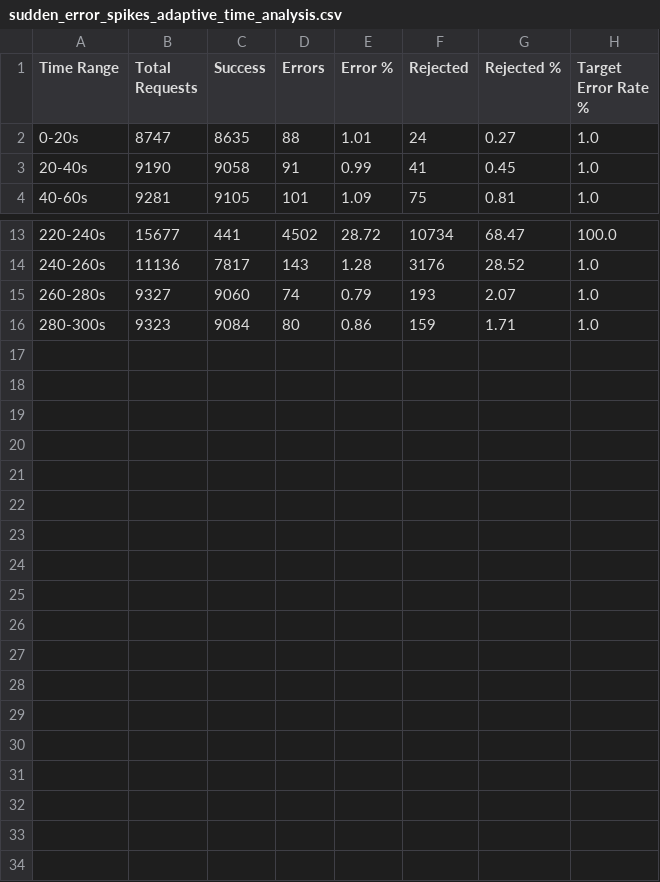
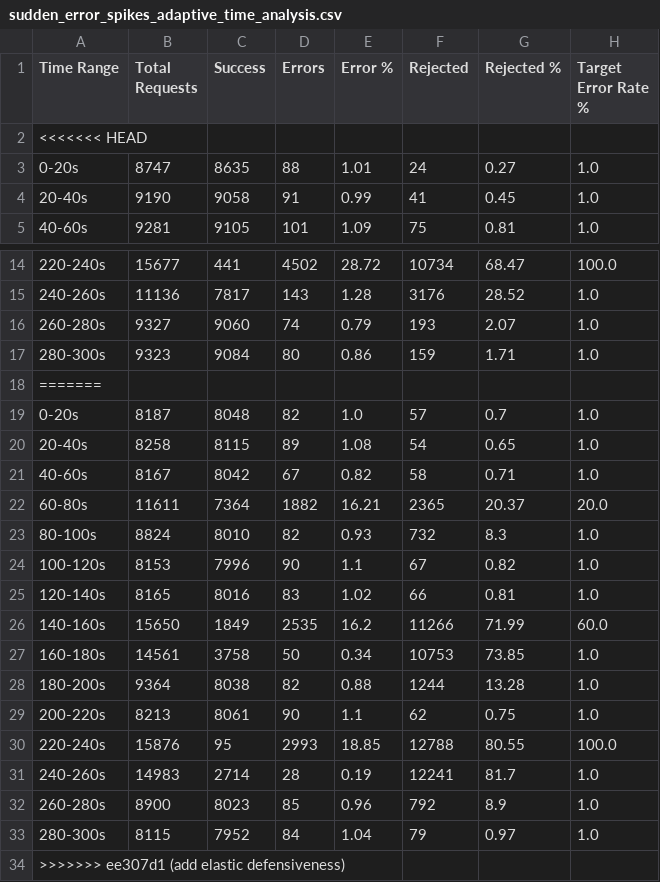
Before and after one commit to Shopify/semian, a CSV file: experiments/results/csv/sudden_error_spikes_adaptive_time_analysis.csv, drawn as a sheet; only a part is shown, gaps mark what is left out; the diff names each change by its address in the sheet, - before the commit and + after, or states it on an @@ line.

```diff
--- a/experiments/results/csv/sudden_error_spikes_adaptive_time_analysis.csv
+++ b/experiments/results/csv/sudden_error_spikes_adaptive_time_analysis.csv
+row 2: <<<<<<< HEAD
+row 18: =======
+row 19: 0-20s | 8187 | 8048 | 82 | 1.0 | 57 | 0.7 | 1.0
+row 20: 20-40s | 8258 | 8115 | 89 | 1.08 | 54 | 0.65 | 1.0
+row 21: 40-60s | 8167 | 8042 | 67 | 0.82 | 58 | 0.71 | 1.0
+row 22: 60-80s | 11611 | 7364 | 1882 | 16.21 | 2365 | 20.37 | 20.0
+row 23: 80-100s | 8824 | 8010 | 82 | 0.93 | 732 | 8.3 | 1.0
+row 24: 100-120s | 8153 | 7996 | 90 | 1.1 | 67 | 0.82 | 1.0
+row 25: 120-140s | 8165 | 8016 | 83 | 1.02 | 66 | 0.81 | 1.0
+row 26: 140-160s | 15650 | 1849 | 2535 | 16.2 | 11266 | 71.99 | 60.0
+row 27: 160-180s | 14561 | 3758 | 50 | 0.34 | 10753 | 73.85 | 1.0
+row 28: 180-200s | 9364 | 8038 | 82 | 0.88 | 1244 | 13.28 | 1.0
+row 29: 200-220s | 8213 | 8061 | 90 | 1.1 | 62 | 0.75 | 1.0
+row 30: 220-240s | 15876 | 95 | 2993 | 18.85 | 12788 | 80.55 | 100.0
+row 31: 240-260s | 14983 | 2714 | 28 | 0.19 | 12241 | 81.7 | 1.0
+row 32: 260-280s | 8900 | 8023 | 85 | 0.96 | 792 | 8.9 | 1.0
+row 33: 280-300s | 8115 | 7952 | 84 | 1.04 | 79 | 0.97 | 1.0
+row 34: >>>>>>> ee307d1 (add elastic defensiveness)
```
Also changed, not shown: experiments/results/csv/oscillating_errors_adaptive_time_analysis.csv, experiments/results/csv/oscillating_errors_time_analysis.csv, 27 other files.
